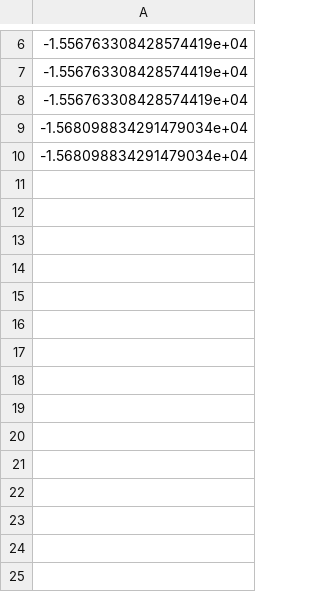
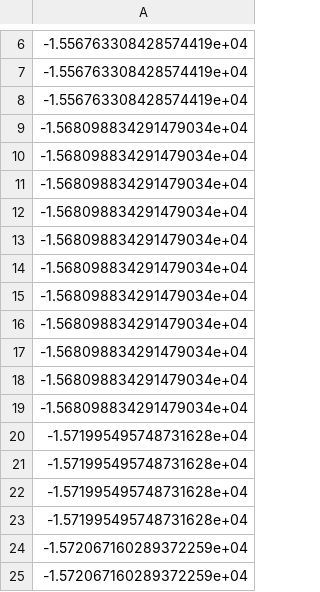
Before and after one commit to macricek/DT_Carla, a CSV file: results/2/evol.csv, drawn as a sheet; only a part is shown, gaps mark what is left out; the diff names each change by its address in the sheet, - before the commit and + after, or states it on an @@ line.

Commit message:
New results for 2
Signed-off-by: macricek <marko.chylik@gmail.com>

```diff
--- a/results/2/evol.csv
+++ b/results/2/evol.csv
+row 11: -1.568098834291479034e+04
+row 12: -1.568098834291479034e+04
+row 13: -1.568098834291479034e+04
+row 14: -1.568098834291479034e+04
+row 15: -1.568098834291479034e+04
+row 16: -1.568098834291479034e+04
+row 17: -1.568098834291479034e+04
+row 18: -1.568098834291479034e+04
+row 19: -1.568098834291479034e+04
+row 20: -1.571995495748731628e+04
+row 21: -1.571995495748731628e+04
+row 22: -1.571995495748731628e+04
+row 23: -1.571995495748731628e+04
+row 24: -1.572067160289372259e+04
+row 25: -1.572067160289372259e+04
```
Also changed, not shown: results/2/best.csv, 3 other files.
